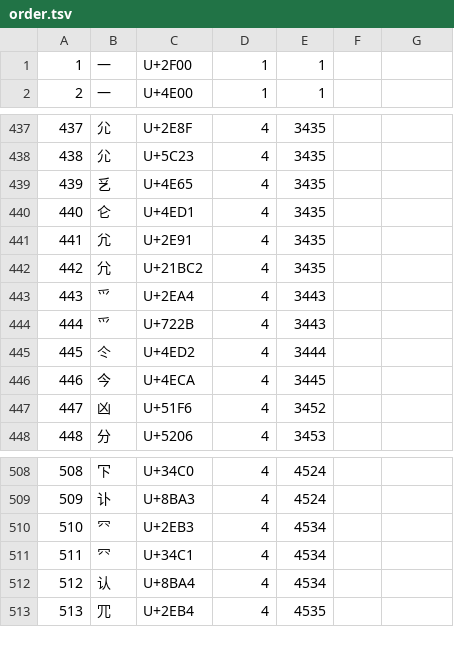
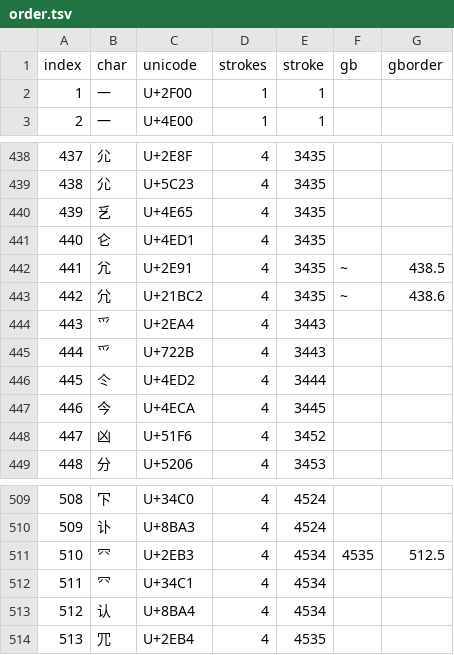
Before and after one commit to takushun-wu/han-ideographs-stroke-order, a TSV file: order.tsv, drawn as a sheet; only a part is shown, gaps mark what is left out.

```diff
--- a/order.tsv
+++ b/order.tsv
@@ -1 +1,2 @@
+index	char	unicode	strokes	stroke	gb	gborder
 1	⼀	U+2F00	1	1		
@@ -440,4 +441,4 @@
 440	仑	U+4ED1	4	3435		
-441	⺑	U+2E91	4	3435		
-442	𡯂	U+21BC2	4	3435		
+441	⺑	U+2E91	4	3435	~	438.5
+442	𡯂	U+21BC2	4	3435	~	438.6
 443	⺤	U+2EA4	4	3443		
@@ -509,3 +510,3 @@
 509	讣	U+8BA3	4	4524		
-510	⺳	U+2EB3	4	4534		
+510	⺳	U+2EB3	4	4534	4535	512.5
 511	㓁	U+34C1	4	4534		
```
Also changed, not shown: 2 other files.
